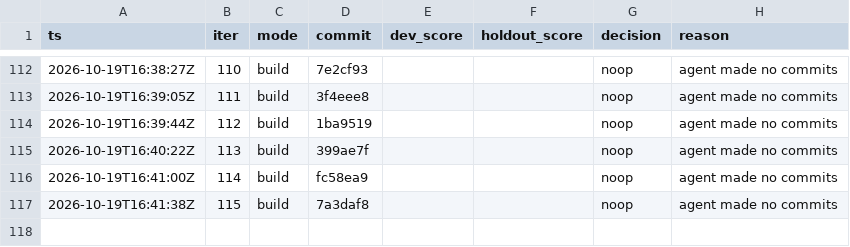
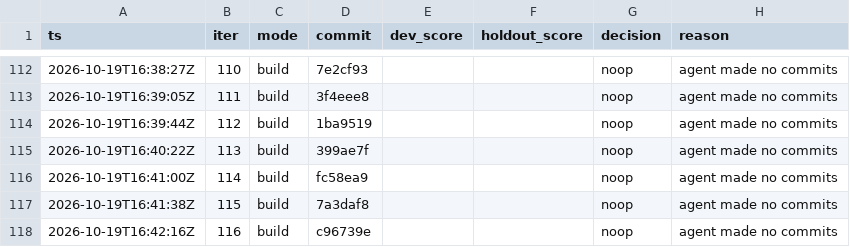
Before and after one commit to karlrobinson9014/Perturb26, a TSV file: status/results.tsv, drawn as a sheet; only a part is shown, gaps mark what is left out; the diff names each change by its address in the sheet, - before the commit and + after, or states it on an @@ line.

Commit message:
loop: iter 116 status

```diff
--- a/status/results.tsv
+++ b/status/results.tsv
+row 118: 2026-10-19T16:42:16Z | 116 | build | c96739e |  |  | noop | agent made no commits
```
Also changed, not shown: status/iterations.tsv.
